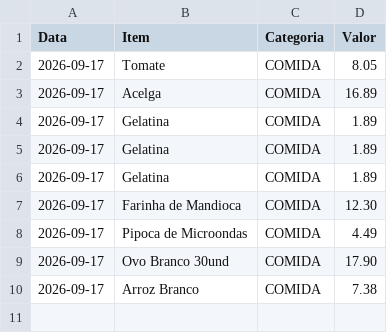
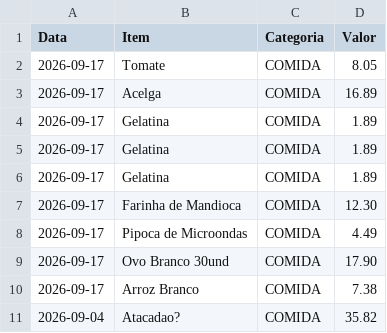
Before and after one commit to Miguel-Angelo-wq/Finance, a CSV file: 2026/09-setembro/new/atacadao1.csv, drawn as a sheet; the diff names each change by its address in the sheet, - before the commit and + after, or states it on an @@ line.

```diff
--- a/2026/09-setembro/new/atacadao1.csv
+++ b/2026/09-setembro/new/atacadao1.csv
+row 11: 2026-09-04 | Atacadao? | COMIDA | 35.82
```
Also changed, not shown: 3 other files.
